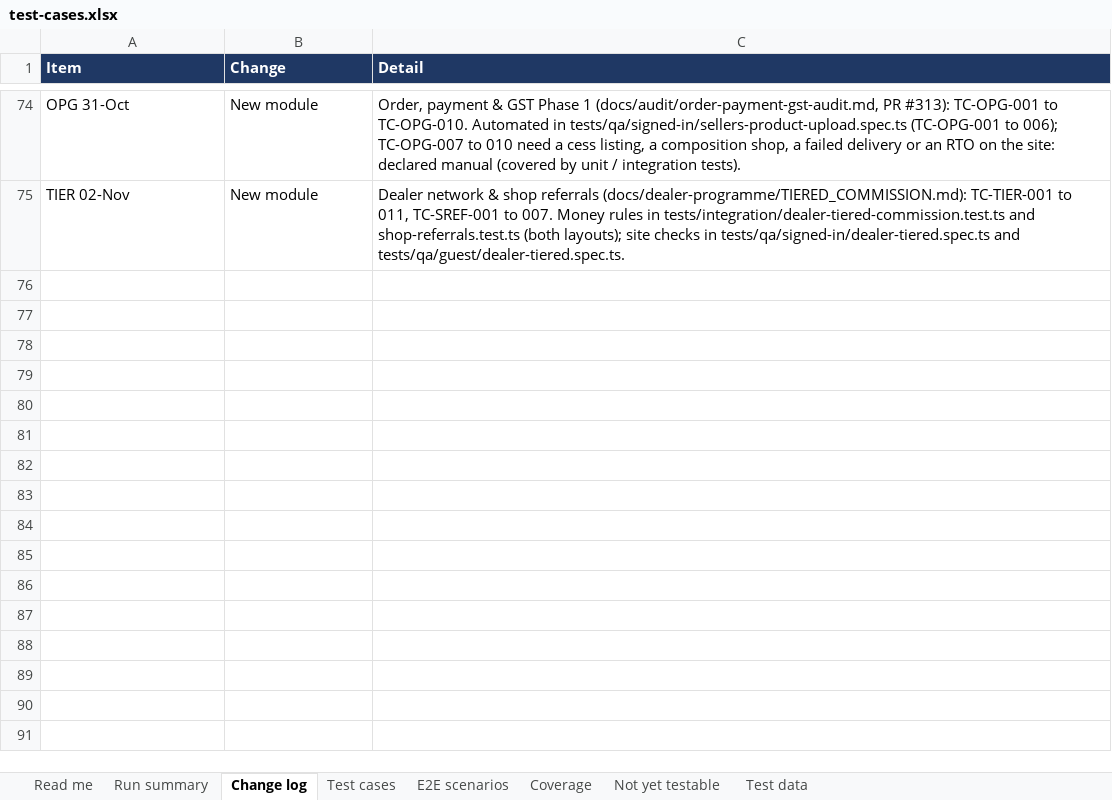
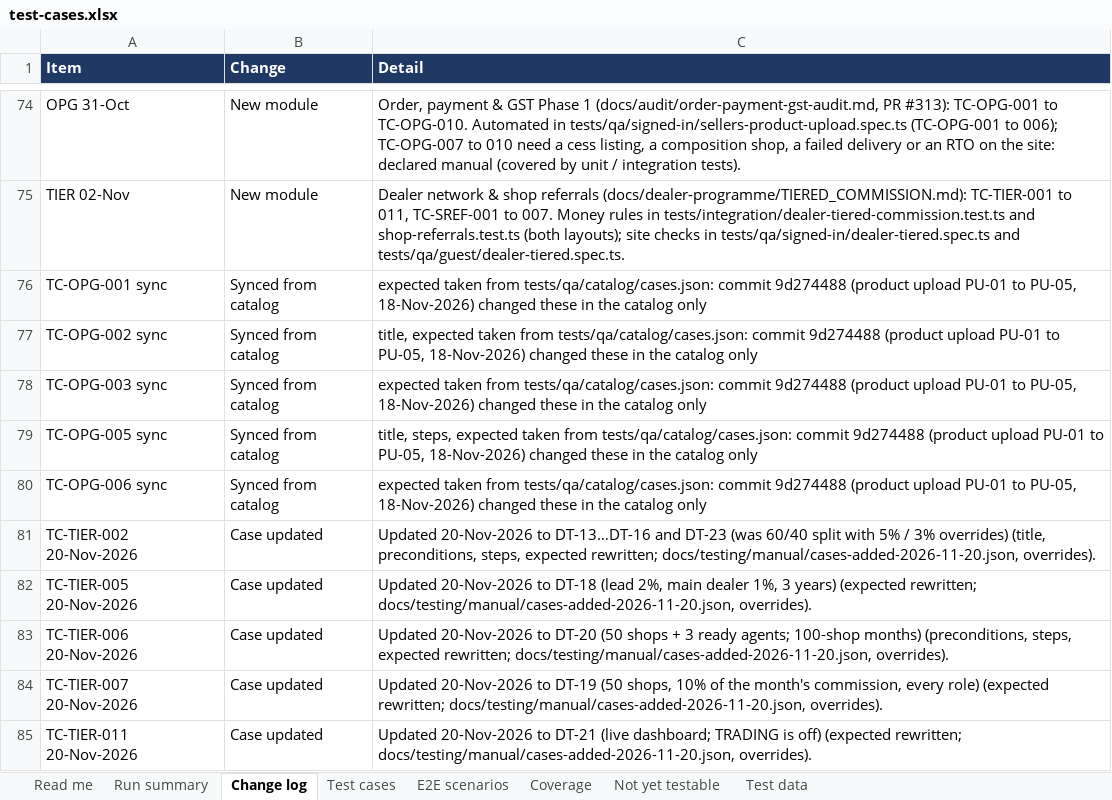
Before and after one commit to sanjaymorankar-debug/GoKesari, an Excel workbook: test-cases.xlsx, sheet Change log, drawn as a sheet; only a part is shown, gaps mark what is left out; values as stored, in another font and other column widths than the file's, no borders; the diff covers the shown part only; the diff names each change by its address in the sheet, - before the commit and + after, or states it on an @@ line.

```diff
--- a/test-cases.xlsx (sheet Change log)
+++ b/test-cases.xlsx (sheet Change log)
+row 76: TC-OPG-001 sync | Synced from catalog | expected taken from tests/qa/catalog/cases.json: commit 9d274488 (product upload PU-01 to PU-05, 18-Nov-2026) changed these in the catalog only
+row 77: TC-OPG-002 sync | Synced from catalog | title, expected taken from tests/qa/catalog/cases.json: commit 9d274488 (product upload PU-01 to PU-05, 18-Nov-2026) changed these in the catalog only
+row 78: TC-OPG-003 sync | Synced from catalog | expected taken from tests/qa/catalog/cases.json: commit 9d274488 (product upload PU-01 to PU-05, 18-Nov-2026) changed these in the catalog only
+row 79: TC-OPG-005 sync | Synced from catalog | title, steps, expected taken from tests/qa/catalog/cases.json: commit 9d274488 (product upload PU-01 to PU-05, 18-Nov-2026) changed these in the catalog only
+row 80: TC-OPG-006 sync | Synced from catalog | expected taken from tests/qa/catalog/cases.json: commit 9d274488 (product upload PU-01 to PU-05, 18-Nov-2026) changed these in the catalog only
+row 81: TC-TIER-002 20-Nov-2026 | Case updated | Updated 20-Nov-2026 to DT-13…DT-16 and DT-23 (was 60/40 split with 5% / 3% overrides) (title, preconditions, steps, expected rewritten; docs/testing/manual/cases-added-2026-11-20.json, overrides).
+row 82: TC-TIER-005 20-Nov-2026 | Case updated | Updated 20-Nov-2026 to DT-18 (lead 2%, main dealer 1%, 3 years) (expected rewritten; docs/testing/manual/cases-added-2026-11-20.json, overrides).
+row 83: TC-TIER-006 20-Nov-2026 | Case updated | Updated 20-Nov-2026 to DT-20 (50 shops + 3 ready agents; 100-shop months) (preconditions, steps, expected rewritten; docs/testing/manual/cases-added-2026-11-20.json, overrides).
+row 84: TC-TIER-007 20-Nov-2026 | Case updated | Updated 20-Nov-2026 to DT-19 (50 shops, 10% of the month's commission, every role) (expected rewritten; docs/testing/manual/cases-added-2026-11-20.json, overrides).
+row 85: TC-TIER-011 20-Nov-2026 | Case updated | Updated 20-Nov-2026 to DT-21 (live dashboard; TRADING is off) (expected rewritten; docs/testing/manual/cases-added-2026-11-20.json, overrides).
```
Also changed, not shown: 108 added rows elsewhere in this sheet, sheet Test cases, sheet Run summary, sheet Coverage, sheet E2E scenarios, sheet Read me, 7 other files.
